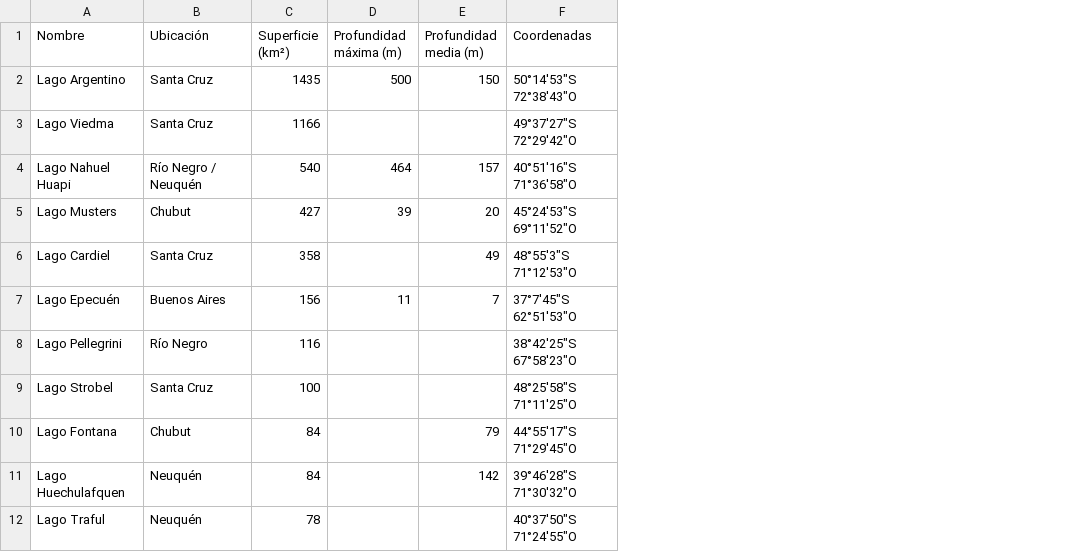
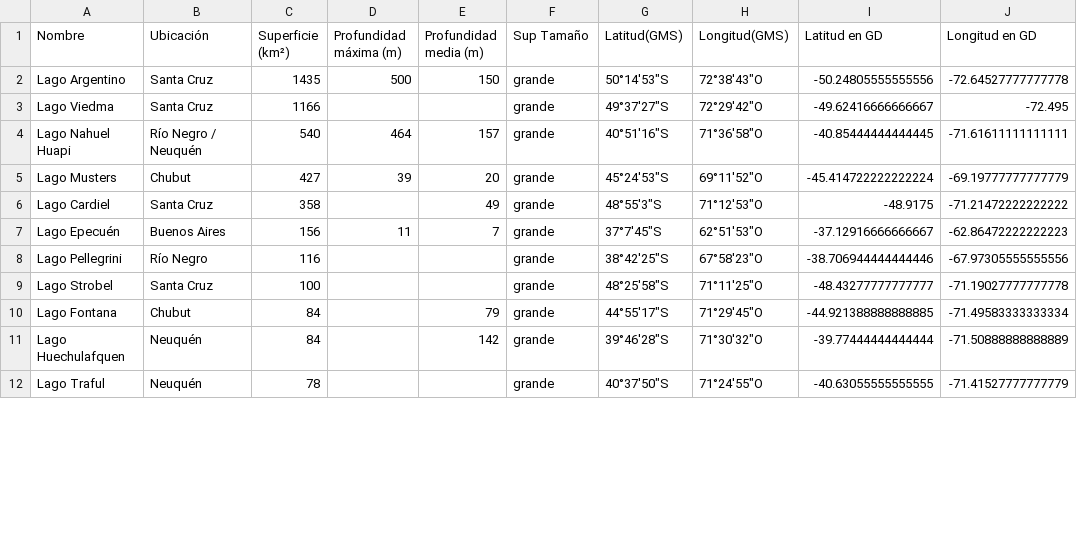
Before and after one commit to santi440/pytrivia, a CSV file: presentacion_final/lagos_arg.csv, drawn as a sheet; only a part is shown; removed rows and columns are numbered as before the commit, all else as after; the diff names each change by its address in the sheet, - before the commit and + after, or states it on an @@ line.

```diff
--- a/presentacion_final/lagos_arg.csv
+++ b/presentacion_final/lagos_arg.csv
-column F (Coordenadas), rows 2-12: 50°14'53"S 72°38'43"O | 49°37'27"S 72°29'42"O | 40°51'16"S 71°36'58"O | 45°24'53"S 69°11'52"O | 48°55'3"S 71°12'53"O | 37°7'45"S 62°51'53"O | 38°42'25"S 67°58'23"O | 48°25'58"S 71°11'25"O | 44°55'17"S 71°29'45"O | 39°46'28"S 71°30'32"O | 40°37'50"S 71°24'55"O
+column F (Sup Tamaño), rows 2-12: all grande
+column G (Latitud(GMS)), rows 2-12: 50°14'53"S | 49°37'27"S | 40°51'16"S | 45°24'53"S | 48°55'3"S | 37°7'45"S | 38°42'25"S | 48°25'58"S | 44°55'17"S | 39°46'28"S | 40°37'50"S
+column H (Longitud(GMS)), rows 2-12: 72°38'43"O | 72°29'42"O | 71°36'58"O | 69°11'52"O | 71°12'53"O | 62°51'53"O | 67°58'23"O | 71°11'25"O | 71°29'45"O | 71°30'32"O | 71°24'55"O
+column I (Latitud en GD), rows 2-12: -50.24805555555556 | -49.62416666666667 | -40.85444444444445 | -45.414722222222224 | -48.9175 | -37.12916666666667 | -38.706944444444446 | -48.43277777777777 | -44.921388888888885 | -39.77444444444444 | -40.63055555555555
+column J (Longitud en GD), rows 2-12: -72.64527777777778 | -72.495 | -71.61611111111111 | -69.19777777777779 | -71.21472222222222 | -62.86472222222223 | -67.97305555555556 | -71.19027777777778 | -71.49583333333334 | -71.50888888888889 | -71.41527777777779
```
Also changed, not shown: 1 other file.
